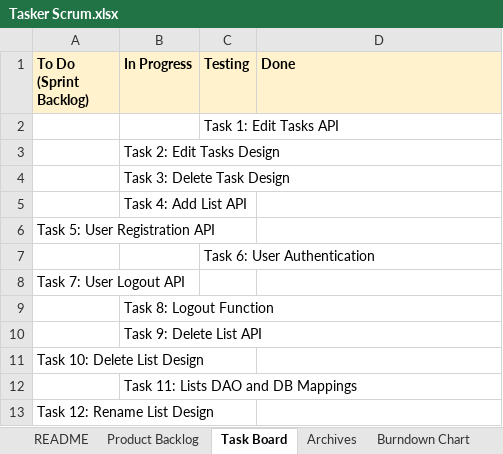
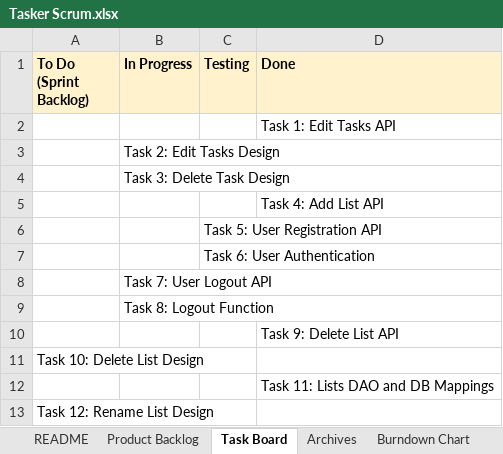
Before and after one commit to anchiou/cs180-tasks, an Excel workbook: docs/Tasker Scrum.xlsx, sheet Task Board, drawn as a sheet; values as stored, in another font and other column widths than the file's, no borders; charts and pictures not drawn; removed rows and columns are numbered as before the commit, all else as after; the diff names each change by its address in the sheet, - before the commit and + after, or states it on an @@ line.

Commit message:
docs: update sprint3progress scrum sheet

```diff
--- a/docs/Tasker Scrum.xlsx (sheet Task Board)
+++ b/docs/Tasker Scrum.xlsx (sheet Task Board)
-row 2:  |  | Task 1: Edit Tasks API
+row 2:  |  |  | Task 1: Edit Tasks API
-row 5:  | Task 4: Add List API
-row 6: Task 5: User Registration API
+row 5:  |  |  | Task 4: Add List API
+row 6:  |  | Task 5: User Registration API
-row 8: Task 7: User Logout API
+row 8:  | Task 7: User Logout API
-row 10:  | Task 9: Delete List API
+row 10:  |  |  | Task 9: Delete List API
-row 12:  | Task 11: Lists DAO and DB Mappings
+row 12:  |  |  | Task 11: Lists DAO and DB Mappings
```
Also changed, not shown: sheet Archives, charts or pictures.
